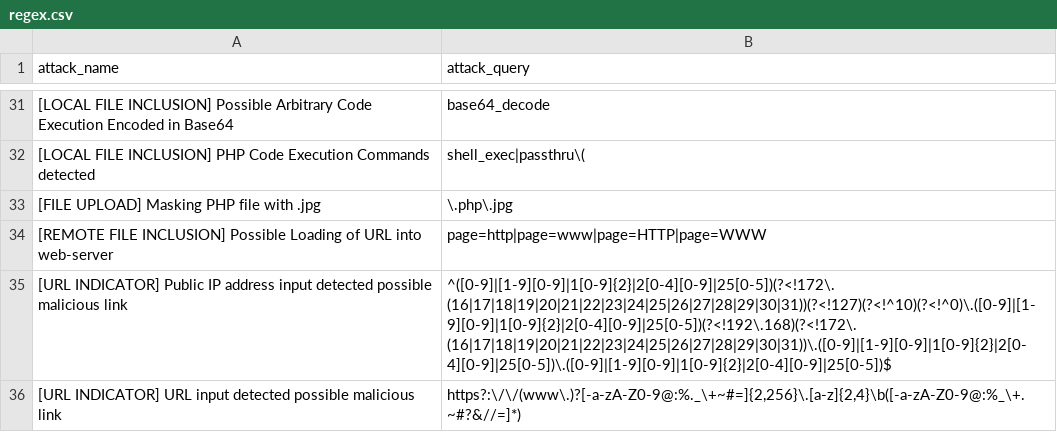
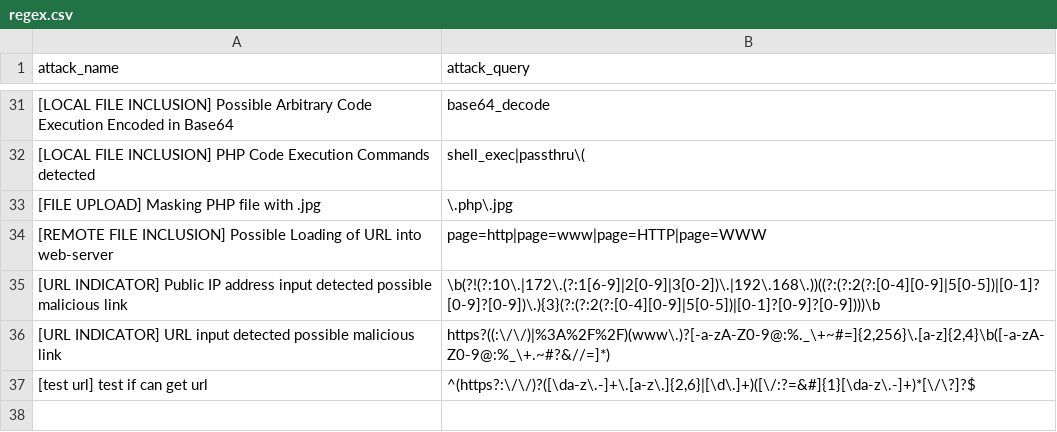
Before and after one commit to waibros/ict2206-webtackt0r, a CSV file: regex.csv, drawn as a sheet; only a part is shown, gaps mark what is left out.

Commit message:
Added URL inclusion
detects public ip addresses and normal url

```diff
--- a/regex.csv
+++ b/regex.csv
@@ -34,3 +34,4 @@ attack_name,attack_query
 [REMOTE FILE INCLUSION] Possible Loading of URL into web-server,page=http|page=www|page=HTTP|page=WWW
-[URL INDICATOR] Public IP address input detected possible malicious link,^([0-9]|[1-9][0-9]|1[0-9]{2}|2[0-4][0-9]|25[0-5])(?<!172\.(16|17|18|19|20|21|22|23|24|25|26|27|28|29|30|31))(?<!127)(?<!^10)(?<!^0)\.([0-9]|[1-9][0-9]|1[0-9]{2}|2[0-4][0-9]|25[0-5])(?<!192\.168)(?<!172\.(16|17|18|19|20|21|22|23|24|25|26|27|28|29|30|31))\.([0-9]|[1-9][0-9]|1[0-9]{2}|2[0-4][0-9]|25[0-5])\.([0-9]|[1-9][0-9]|1[0-9]{2}|2[0-4][0-9]|25[0-5])$
-[URL INDICATOR] URL input detected possible malicious link,"https?:\/\/(www\.)?[-a-zA-Z0-9@:%._\+~#=]{2,256}\.[a-z]{2,4}\b([-a-zA-Z0-9@:%_\+.~#?&//=]*)"
+[URL INDICATOR] Public IP address input detected possible malicious link,\b(?!(?:10\.|172\.(?:1[6-9]|2[0-9]|3[0-2])\.|192\.168\.))((?:(?:2(?:[0-4][0-9]|5[0-5])|[0-1]?[0-9]?[0-9])\.){3}(?:(?:2(?:[0-4][0-9]|5[0-5])|[0-1]?[0-9]?[0-9])))\b
+[URL INDICATOR] URL input detected possible malicious link,"https?((:\/\/)|%3A%2F%2F)(www\.)?[-a-zA-Z0-9@:%._\+~#=]{2,256}\.[a-z]{2,4}\b([-a-zA-Z0-9@:%_\+.~#?&//=]*)"
+[test url] test if can get url,"^(https?:\/\/)?([\da-z\.-]+\.[a-z\.]{2,6}|[\d\.]+)([\/:?=&#]{1}[\da-z\.-]+)*[\/\?]?$"
```
